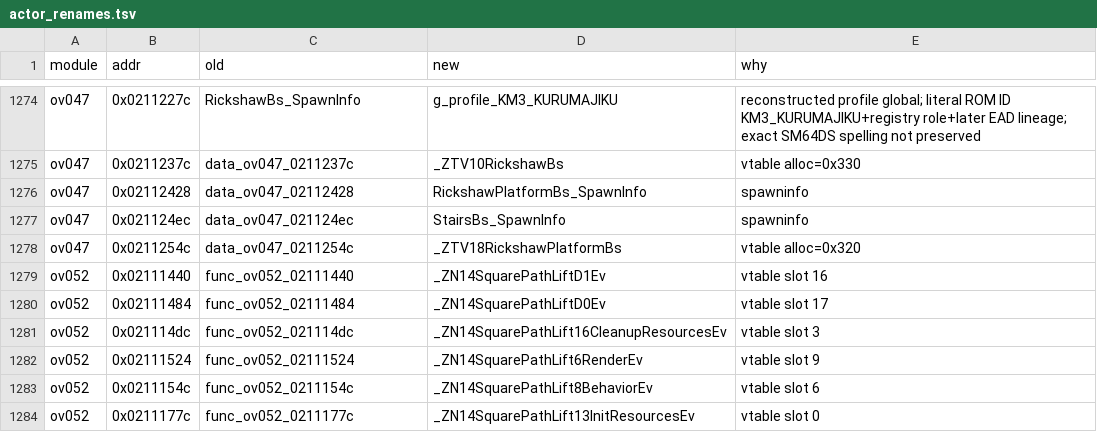
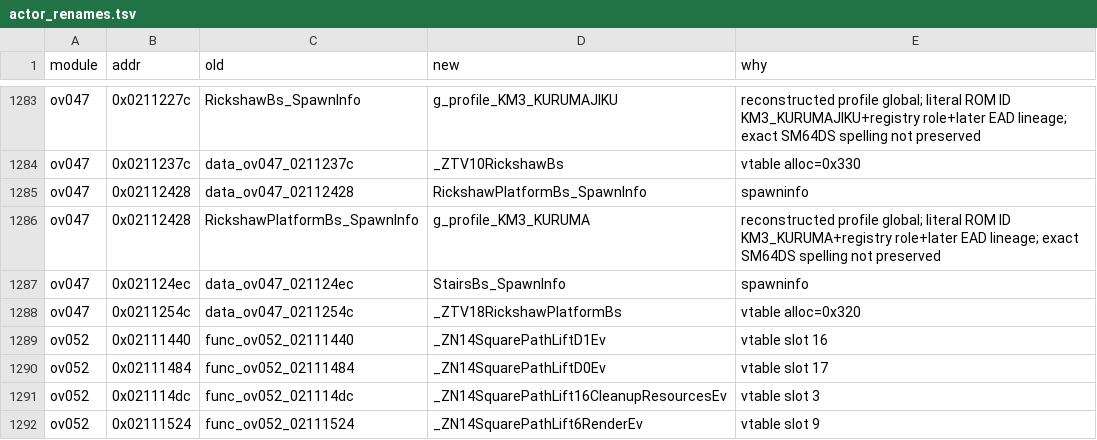
Before and after one commit to AdrianBros/sm64ds-decomp, a TSV file: symbols/actor_renames.tsv, drawn as a sheet; only a part is shown, gaps mark what is left out; the shorter side is filled out with more unchanged rows; the diff covers the shown part only; the diff names each change by its address in the sheet, - before the commit and + after, or states it on an @@ line.

Commit message:
Reconstruct five KM2/KM3 profile symbols

```diff
--- a/symbols/actor_renames.tsv
+++ b/symbols/actor_renames.tsv
+row 1286: ov047 | 0x02112428 | RickshawPlatformBs_SpawnInfo | g_profile_KM3_KURUMA | reconstructed profile global; literal ROM ID KM3_KURUMA+registry role+later EAD lineage; exact SM64DS spelling not preserved
```
Also changed, not shown: 9 added rows elsewhere in this file, 15 other files.
